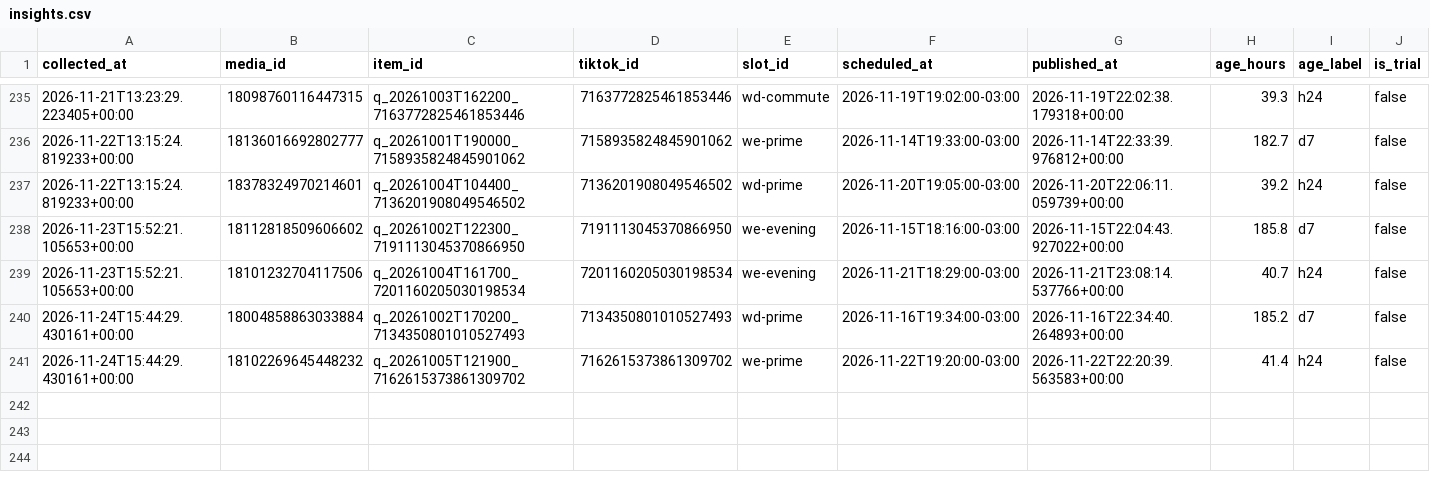
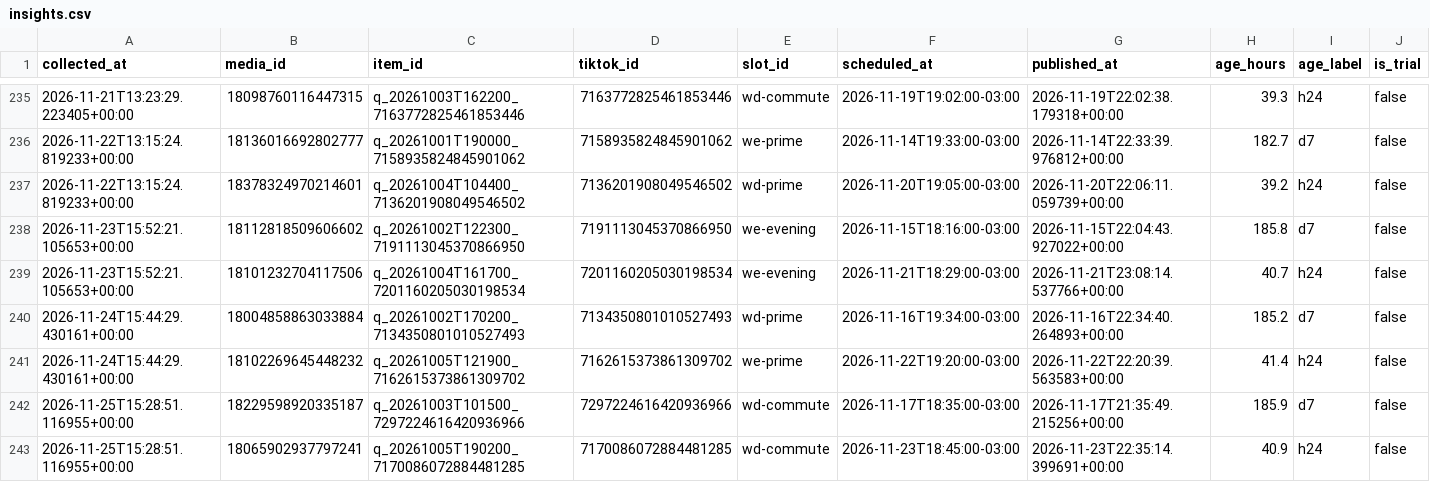
Before and after one commit to lafferreira91/tiktok_insta_lukasmax, a CSV file: data/insights.csv, drawn as a sheet; only a part is shown, gaps mark what is left out; rows hold the shown columns only; the diff names each change by its address in the sheet, - before the commit and + after, or states it on an @@ line.

Commit message:
Metricas coletadas no run 45645598570

```diff
--- a/data/insights.csv
+++ b/data/insights.csv
+row 242: 2026-11-25T15:28:51.116955+00:00 | 18229598920335187 | q_20261003T101500_7297224616420936966 | 7297224616420936966 | wd-commute | 2026-11-17T18:35:00-03:00 | 2026-11-17T21:35:49.215256+00:00 | 185.9 | d7 | false
+row 243: 2026-11-25T15:28:51.116955+00:00 | 18065902937797241 | q_20261005T190200_7170086072884481285 | 7170086072884481285 | wd-commute | 2026-11-23T18:45:00-03:00 | 2026-11-23T22:35:14.399691+00:00 | 40.9 | h24 | false
```
